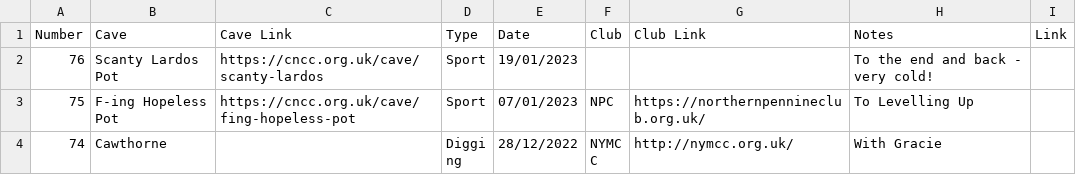
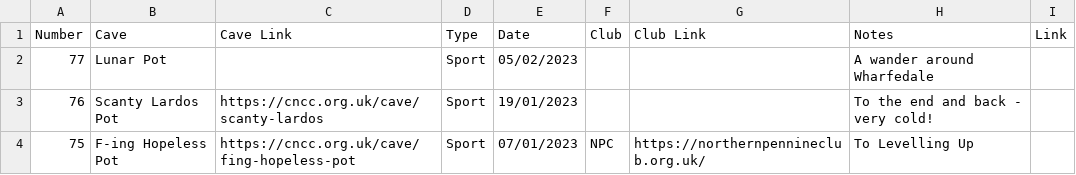
Before and after one commit to anorthall/northall.me.uk, a CSV file: www/_data/caves.csv, drawn as a sheet; only a part is shown; the shorter side is filled out with more unchanged rows; the diff names each change by its address in the sheet, - before the commit and + after, or states it on an @@ line.

Commit message:
Update caving log

```diff
--- a/www/_data/caves.csv
+++ b/www/_data/caves.csv
+row 2: 77 | Lunar Pot |  | Sport | 05/02/2023 |  |  | A wander around Wharfedale
```
